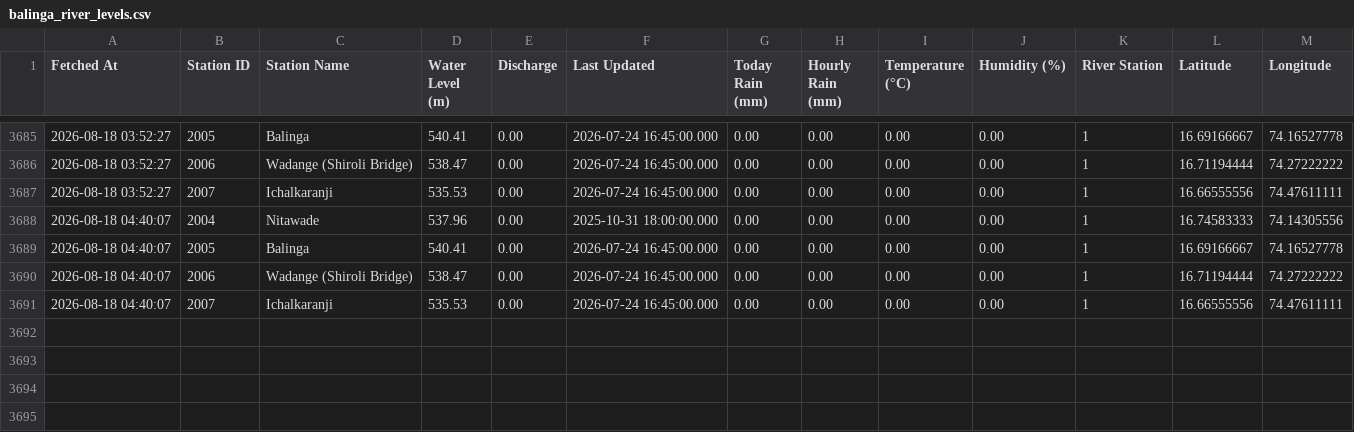
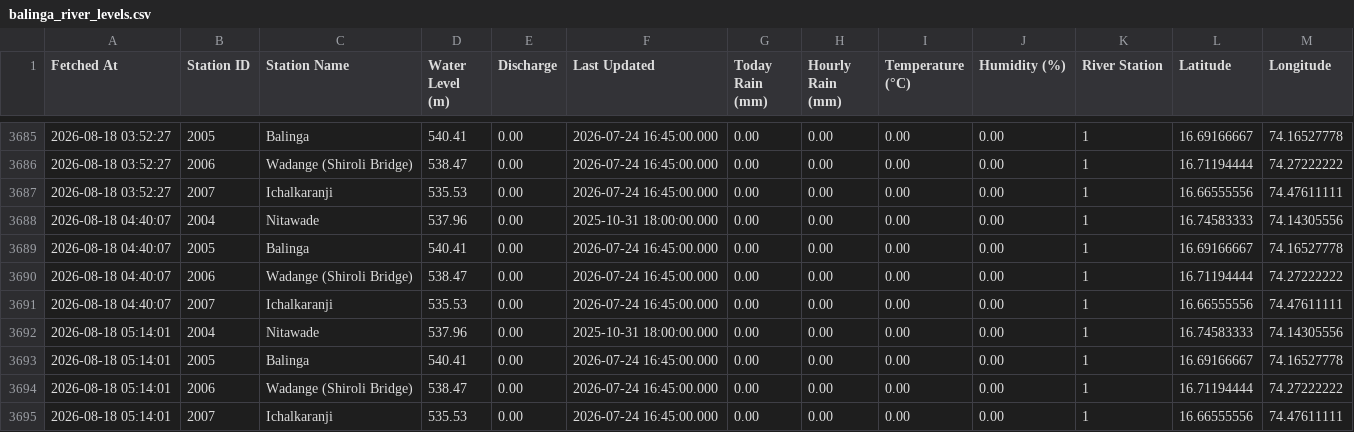
Before and after one commit to satwikcccss-crypto/PanchgangaFloodwatch, a CSV file: public/balinga_river_levels.csv, drawn as a sheet; only a part is shown, gaps mark what is left out; the diff names each change by its address in the sheet, - before the commit and + after, or states it on an @@ line.

```diff
--- a/public/balinga_river_levels.csv
+++ b/public/balinga_river_levels.csv
+row 3692: 2026-08-18 05:14:01 | 2004 | Nitawade | 537.96 | 0.00 | 2025-10-31 18:00:00.000 | 0.00 | 0.00 | 0.00 | 0.00 | 1 | 16.74583333 | 74.14305556
+row 3693: 2026-08-18 05:14:01 | 2005 | Balinga | 540.41 | 0.00 | 2026-07-24 16:45:00.000 | 0.00 | 0.00 | 0.00 | 0.00 | 1 | 16.69166667 | 74.16527778
+row 3694: 2026-08-18 05:14:01 | 2006 | Wadange (Shiroli Bridge) | 538.47 | 0.00 | 2026-07-24 16:45:00.000 | 0.00 | 0.00 | 0.00 | 0.00 | 1 | 16.71194444 | 74.27222222
+row 3695: 2026-08-18 05:14:01 | 2007 | Ichalkaranji | 535.53 | 0.00 | 2026-07-24 16:45:00.000 | 0.00 | 0.00 | 0.00 | 0.00 | 1 | 16.66555556 | 74.47611111
```
